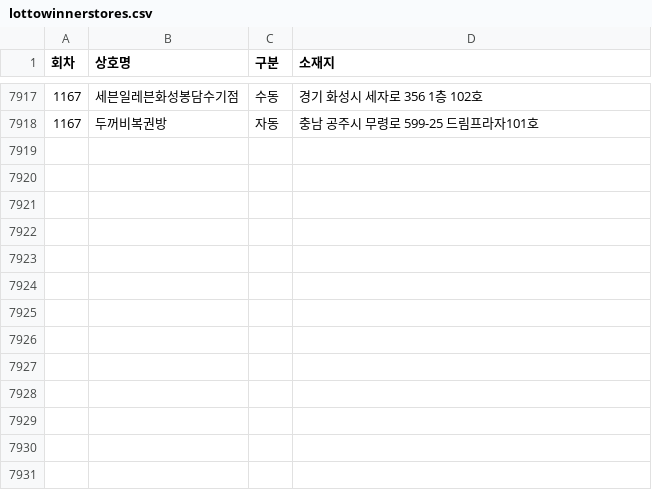
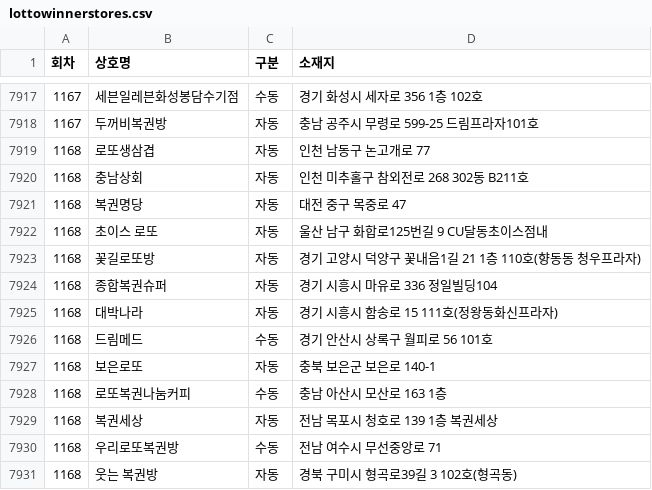
Before and after one commit to pipelinelife/pipelinelife.github.io, a CSV file: CSV/lottowinnerstores.csv, drawn as a sheet; only a part is shown, gaps mark what is left out.

Commit message:
update lottowinnerstores.csv

```diff
--- a/CSV/lottowinnerstores.csv
+++ b/CSV/lottowinnerstores.csv
@@ -7918 +7918,14 @@
 1167,두꺼비복권방,자동,충남 공주시 무령로 599-25 드림프라자101호
+1168,로또생삼겹,자동,인천 남동구 논고개로 77
+1168,충남상회,자동,인천 미추홀구 참외전로 268 302동 B211호
+1168,복권명당,자동,대전 중구 목중로 47
+1168,초이스 로또,자동,울산 남구 화합로125번길 9 CU달동초이스점내
+1168,꽃길로또방,자동,경기 고양시 덕양구 꽃내음1길 21 1층 110호(향동동 청우프라자)
+1168,종합복권슈퍼,자동,경기 시흥시 마유로 336 정일빌딩104
+1168,대박나라,자동,경기 시흥시 함송로 15 111호(정왕동화신프라자)
+1168,드림메드,수동,경기 안산시 상록구 월피로 56 101호
+1168,보은로또,자동,충북 보은군 보은로 140-1
+1168,로또복권나눔커피,수동,충남 아산시 모산로 163 1층
+1168,복권세상,자동,전남 목포시 청호로 139 1층 복권세상
+1168,우리로또복권방,수동,전남 여수시 무선중앙로 71
+1168,웃는 복권방,자동,경북 구미시 형곡로39길 3 102호(형곡동)
```
